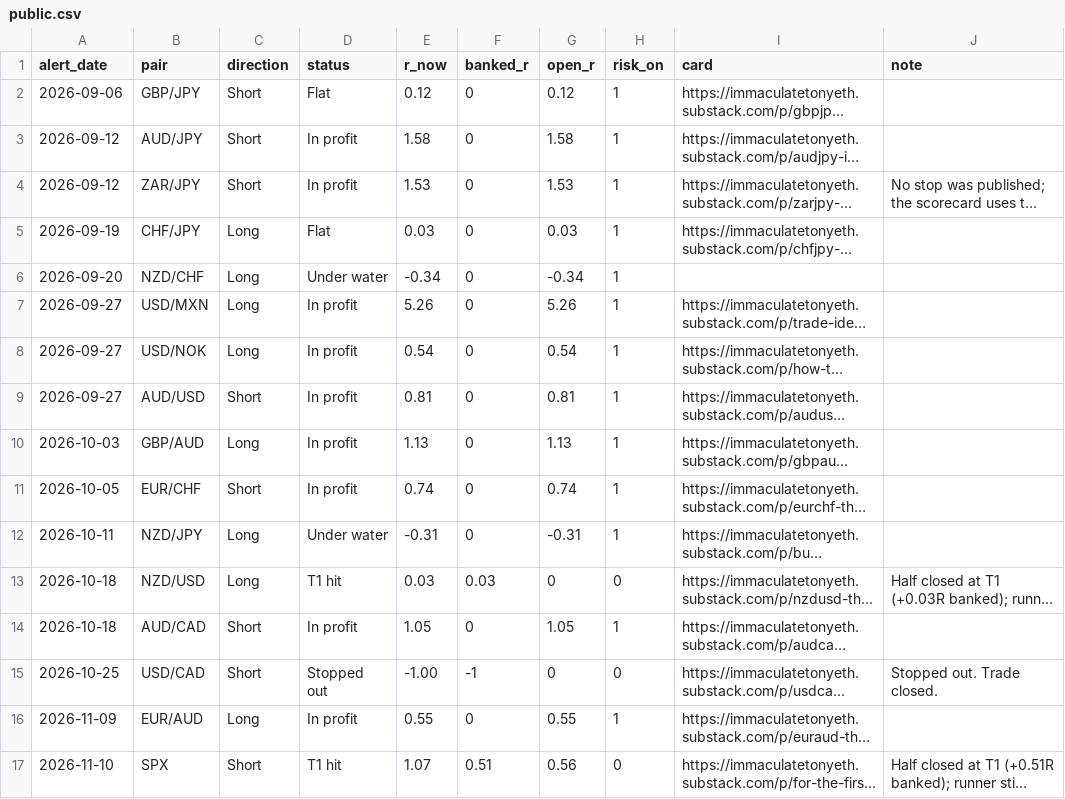
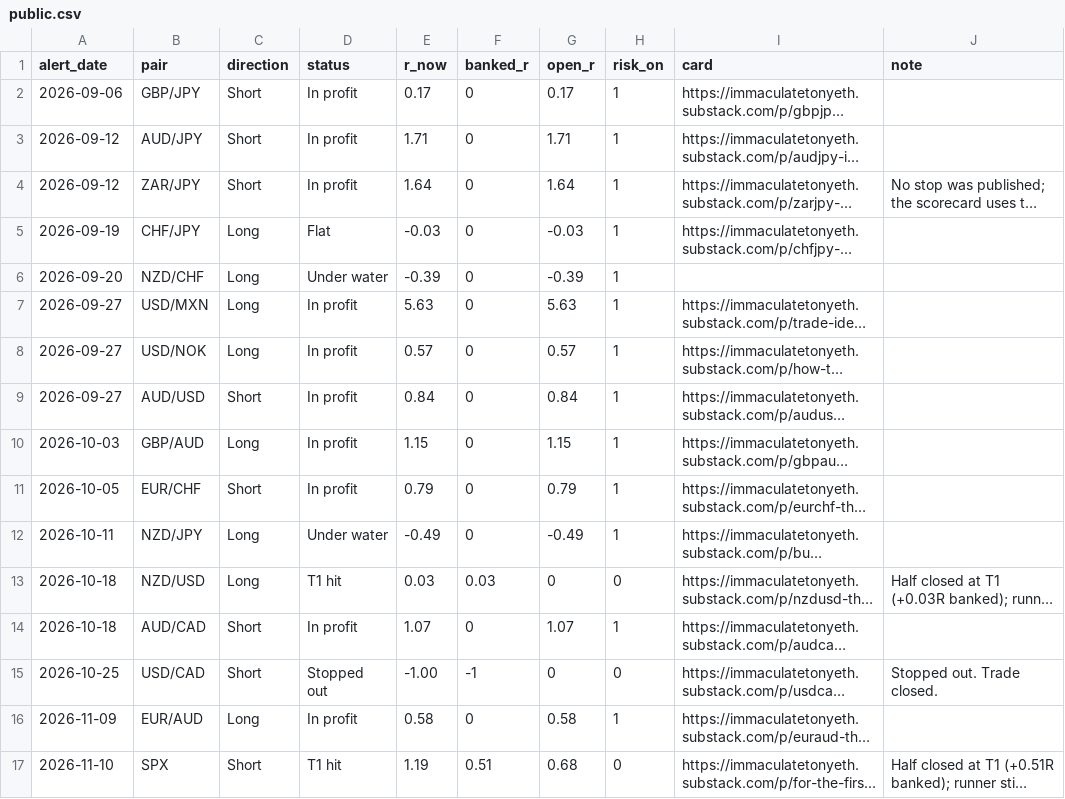
Before and after one commit to HolisticTrader/holistic-market-pulse, a CSV file: scorecard/public.csv, drawn as a sheet; long unchanged cells end in …; the diff names each change by its address in the sheet, - before the commit and + after, or states it on an @@ line.

```diff
--- a/scorecard/public.csv
+++ b/scorecard/public.csv
-D2 (status): Flat
+D2 (status): In profit
-E2 (r_now): 0.12
+E2 (r_now): 0.17
-G2 (open_r): 0.12
+G2 (open_r): 0.17
-E3 (r_now): 1.58
+E3 (r_now): 1.71
-G3 (open_r): 1.58
+G3 (open_r): 1.71
-E4 (r_now): 1.53
+E4 (r_now): 1.64
-G4 (open_r): 1.53
+G4 (open_r): 1.64
-E5 (r_now): 0.03
+E5 (r_now): -0.03
-G5 (open_r): 0.03
+G5 (open_r): -0.03
-E6 (r_now): -0.34
+E6 (r_now): -0.39
-G6 (open_r): -0.34
+G6 (open_r): -0.39
-E7 (r_now): 5.26
+E7 (r_now): 5.63
-G7 (open_r): 5.26
+G7 (open_r): 5.63
-E8 (r_now): 0.54
+E8 (r_now): 0.57
-G8 (open_r): 0.54
+G8 (open_r): 0.57
-E9 (r_now): 0.81
+E9 (r_now): 0.84
-G9 (open_r): 0.81
+G9 (open_r): 0.84
-E10 (r_now): 1.13
+E10 (r_now): 1.15
-G10 (open_r): 1.13
+G10 (open_r): 1.15
-E11 (r_now): 0.74
+E11 (r_now): 0.79
-G11 (open_r): 0.74
+G11 (open_r): 0.79
-E12 (r_now): -0.31
+E12 (r_now): -0.49
-G12 (open_r): -0.31
+G12 (open_r): -0.49
-E14 (r_now): 1.05
+E14 (r_now): 1.07
-G14 (open_r): 1.05
+G14 (open_r): 1.07
-E16 (r_now): 0.55
+E16 (r_now): 0.58
-G16 (open_r): 0.55
+G16 (open_r): 0.58
-E17 (r_now): 1.07
+E17 (r_now): 1.19
-G17 (open_r): 0.56
+G17 (open_r): 0.68
```
Also changed, not shown: scorecard/trade_alerts.csv, 1 other file.
